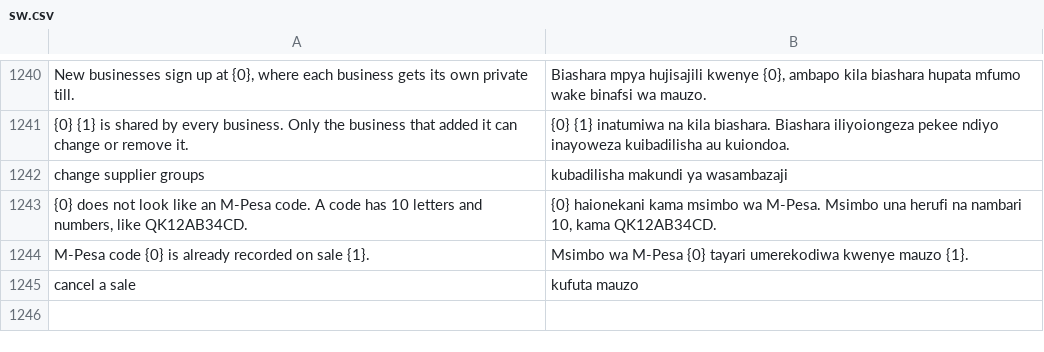
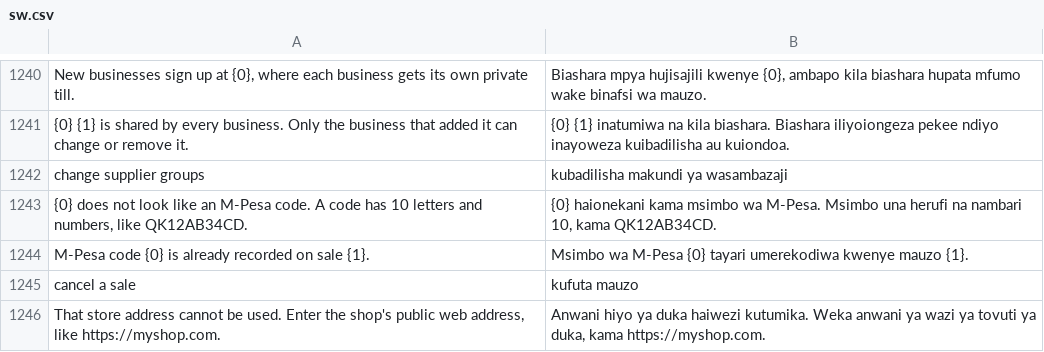
Before and after one commit to MurzakTech/Murzak-PoS-Backend, a CSV file: murzak_pos/translations/sw.csv, drawn as a sheet; only a part is shown, gaps mark what is left out; the diff names each change by its address in the sheet, - before the commit and + after, or states it on an @@ line.

```diff
--- a/murzak_pos/translations/sw.csv
+++ b/murzak_pos/translations/sw.csv
+row 1246: That store address cannot be used. Enter the shop's public web address, like https://myshop.com. | Anwani hiyo ya duka haiwezi kutumika. Weka anwani ya wazi ya tovuti ya duka, kama https://myshop.com.
```
Also changed, not shown: 2 other files.
